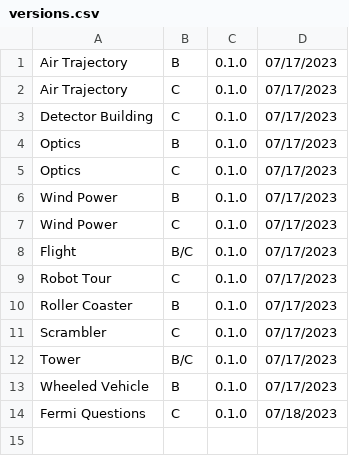
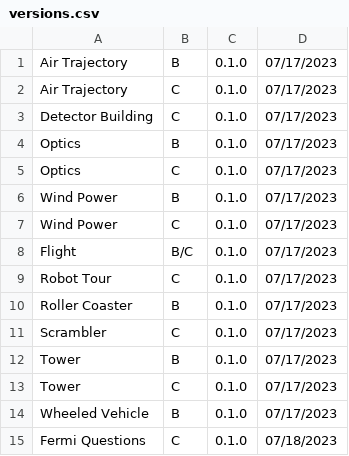
Before and after one commit to Duosmium/duosmium-event-scoresheets, a CSV file: versions.csv, drawn as a sheet.

Commit message:
Update versions.csv

```diff
--- a/versions.csv
+++ b/versions.csv
@@ -11,3 +11,4 @@ Roller Coaster,B,0.1.0,07/17/2023
 Scrambler,C,0.1.0,07/17/2023
-Tower,B/C,0.1.0,07/17/2023
+Tower,B,0.1.0,07/17/2023
+Tower,C,0.1.0,07/17/2023
 Wheeled Vehicle,B,0.1.0,07/17/2023
```
